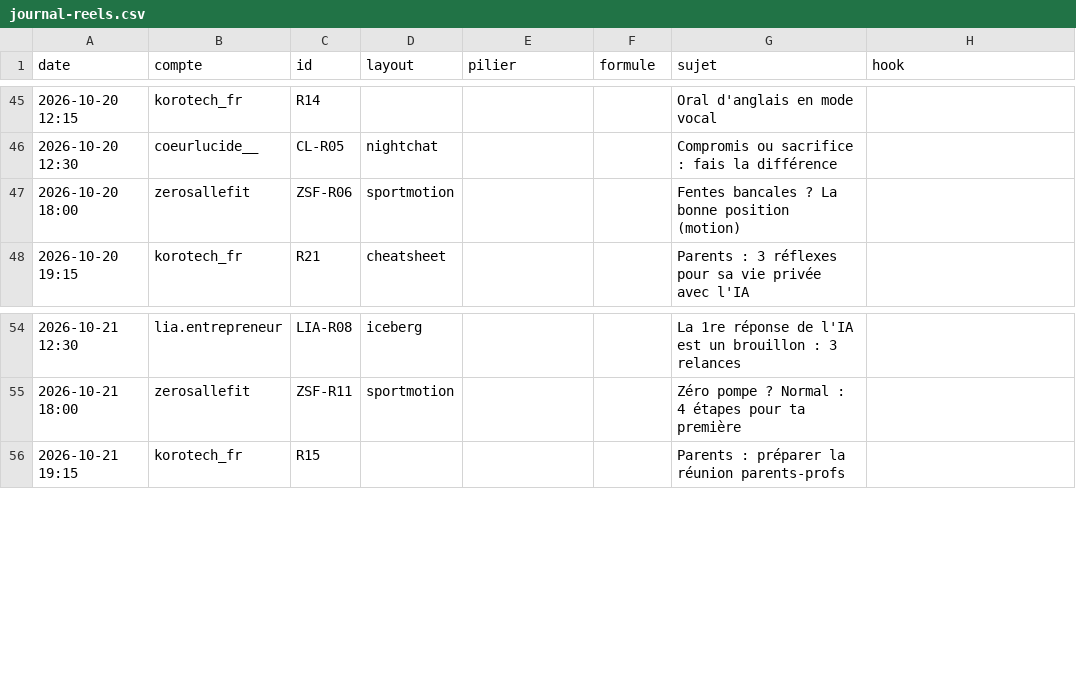
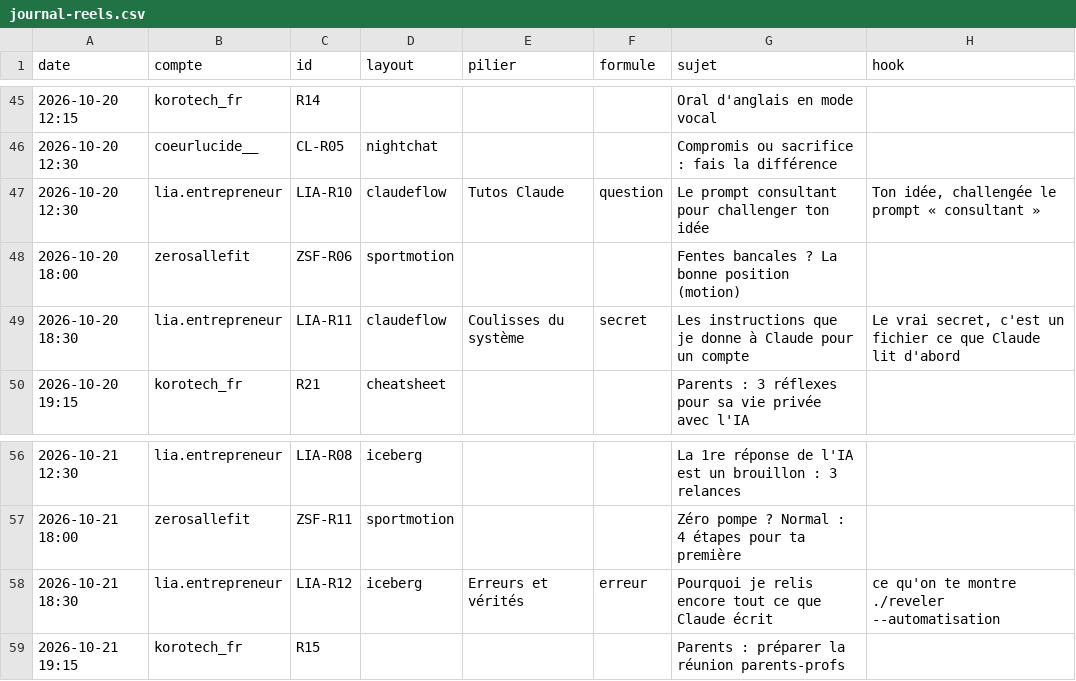
Before and after one commit to izac07/korotech-media, a CSV file: journal-reels.csv, drawn as a sheet; only a part is shown, gaps mark what is left out.

```diff
--- a/journal-reels.csv
+++ b/journal-reels.csv
@@ -46,3 +46,5 @@ date;compte;id;layout;pilier;formule;sujet;hook
 2026-10-20 12:30;coeurlucide__;CL-R05;nightchat;;;Compromis ou sacrifice : fais la différence;
+2026-10-20 12:30;lia.entrepreneur;LIA-R10;claudeflow;Tutos Claude;question;Le prompt consultant pour challenger ton idée;Ton idée, challengée le prompt « consultant »
 2026-10-20 18:00;zerosallefit;ZSF-R06;sportmotion;;;Fentes bancales ? La bonne position (motion);
+2026-10-20 18:30;lia.entrepreneur;LIA-R11;claudeflow;Coulisses du système;secret;Les instructions que je donne à Claude pour un compte;Le vrai secret, c'est un fichier ce que Claude lit d'abord
 2026-10-20 19:15;korotech_fr;R21;cheatsheet;;;Parents : 3 réflexes pour sa vie privée avec l'IA;
@@ -55,2 +57,3 @@ date;compte;id;layout;pilier;formule;sujet;hook
 2026-10-21 18:00;zerosallefit;ZSF-R11;sportmotion;;;Zéro pompe ? Normal : 4 étapes pour ta première;
+2026-10-21 18:30;lia.entrepreneur;LIA-R12;iceberg;Erreurs et vérités;erreur;Pourquoi je relis encore tout ce que Claude écrit;ce qu'on te montre ./reveler --automatisation
 2026-10-21 19:15;korotech_fr;R15;;;;Parents : préparer la réunion parents-profs;
```
Also changed, not shown: 1 other file.
